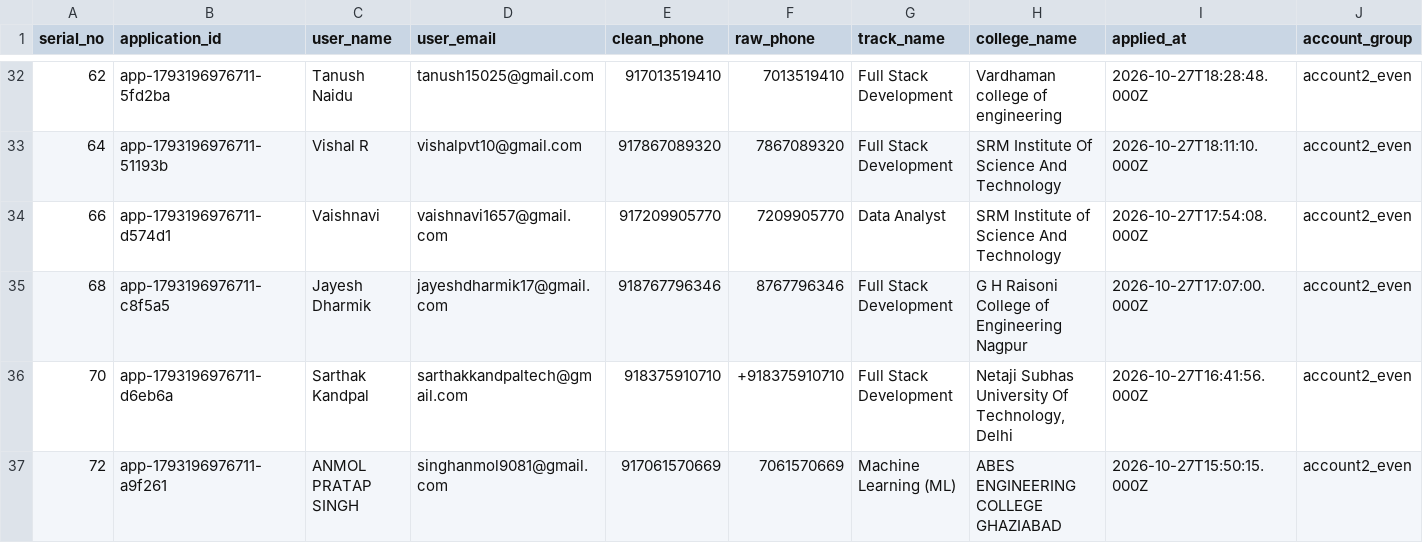
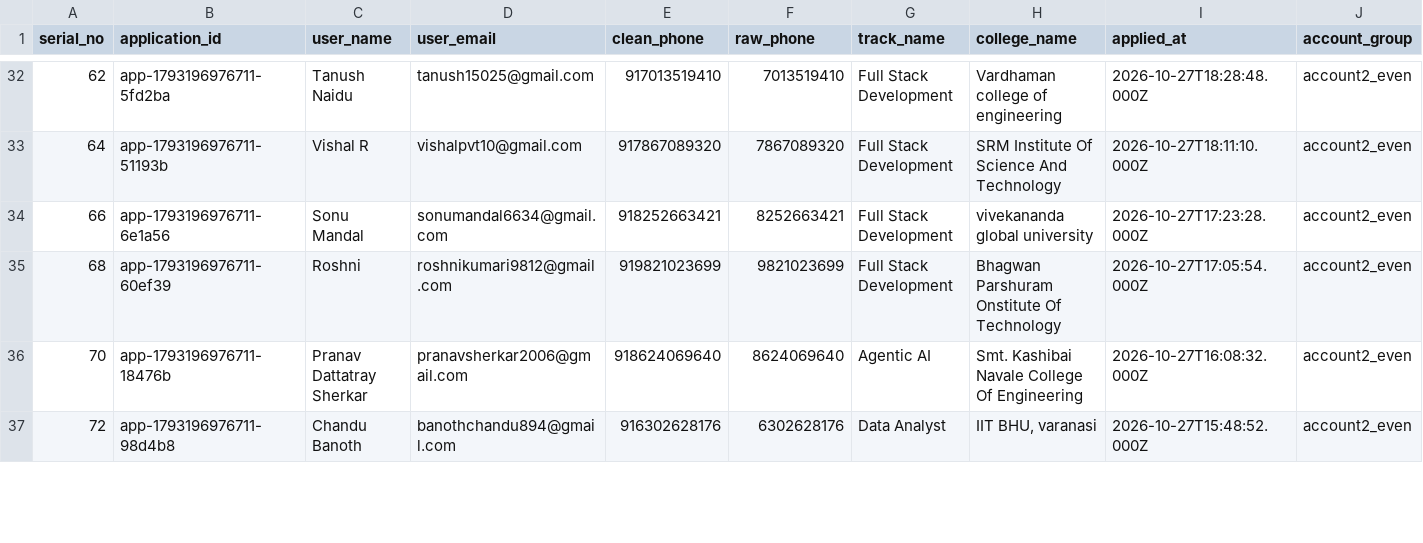
Before and after one commit to ainabhinavsharma/vayanai, a CSV file: scripts/vayanai_whatsapp_acc2.csv, drawn as a sheet; only a part is shown, gaps mark what is left out; the diff covers the shown part only; the diff names each change by its address in the sheet, - before the commit and + after, or states it on an @@ line.

```diff
--- a/scripts/vayanai_whatsapp_acc2.csv
+++ b/scripts/vayanai_whatsapp_acc2.csv
-B34 (application_id): app-1793196976711-d574d1
+B34 (application_id): app-1793196976711-6e1a56
-C34 (user_name): Vaishnavi
+C34 (user_name): Sonu Mandal
-D34 (user_email): vaishnavi1657@gmail.com
+D34 (user_email): sonumandal6634@gmail.com
-E34 (clean_phone): 917209905770
+E34 (clean_phone): 918252663421
-F34 (raw_phone): 7209905770
+F34 (raw_phone): 8252663421
-G34 (track_name): Data Analyst
+G34 (track_name): Full Stack Development
-H34 (college_name): SRM Institute of Science And Technology
+H34 (college_name): vivekananda global university
-I34 (applied_at): 2026-10-27T17:54:08.000Z
+I34 (applied_at): 2026-10-27T17:23:28.000Z
-B35 (application_id): app-1793196976711-c8f5a5
+B35 (application_id): app-1793196976711-60ef39
-C35 (user_name): Jayesh Dharmik
+C35 (user_name): Roshni
-D35 (user_email): jayeshdharmik17@gmail.com
+D35 (user_email): roshnikumari9812@gmail.com
-E35 (clean_phone): 918767796346
+E35 (clean_phone): 919821023699
-F35 (raw_phone): 8767796346
+F35 (raw_phone): 9821023699
-H35 (college_name): G H Raisoni College of Engineering Nagpur
+H35 (college_name): Bhagwan Parshuram Onstitute Of Technology
-I35 (applied_at): 2026-10-27T17:07:00.000Z
+I35 (applied_at): 2026-10-27T17:05:54.000Z
-B36 (application_id): app-1793196976711-d6eb6a
+B36 (application_id): app-1793196976711-18476b
-C36 (user_name): Sarthak Kandpal
+C36 (user_name): Pranav Dattatray Sherkar
-D36 (user_email): sarthakkandpaltech@gmail.com
+D36 (user_email): pranavsherkar2006@gmail.com
-E36 (clean_phone): 918375910710
+E36 (clean_phone): 918624069640
-F36 (raw_phone): +918375910710
+F36 (raw_phone): 8624069640
-G36 (track_name): Full Stack Development
+G36 (track_name): Agentic AI
-H36 (college_name): Netaji Subhas University Of Technology, Delhi
+H36 (college_name): Smt. Kashibai Navale College Of Engineering
-I36 (applied_at): 2026-10-27T16:41:56.000Z
+I36 (applied_at): 2026-10-27T16:08:32.000Z
-B37 (application_id): app-1793196976711-a9f261
+B37 (application_id): app-1793196976711-98d4b8
-C37 (user_name): ANMOL PRATAP SINGH
+C37 (user_name): Chandu Banoth
-D37 (user_email): singhanmol9081@gmail.com
+D37 (user_email): banothchandu894@gmail.com
-E37 (clean_phone): 917061570669
+E37 (clean_phone): 916302628176
-F37 (raw_phone): 7061570669
+F37 (raw_phone): 6302628176
-G37 (track_name): Machine Learning (ML)
+G37 (track_name): Data Analyst
-H37 (college_name): ABES ENGINEERING COLLEGE GHAZIABAD
+H37 (college_name): IIT BHU, varanasi
-I37 (applied_at): 2026-10-27T15:50:15.000Z
+I37 (applied_at): 2026-10-27T15:48:52.000Z
```
Also changed, not shown: 78 edited cells elsewhere in this file, scripts/vayanai_whatsapp_acc1.csv, scripts/vayanai_whatsapp_master.csv, 2 other files.
